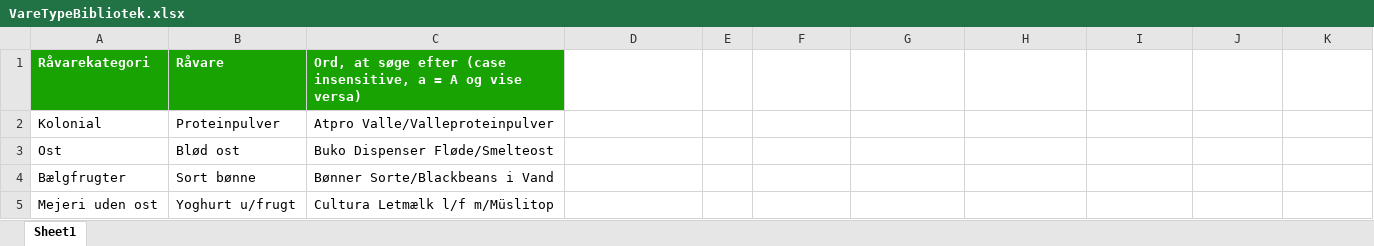
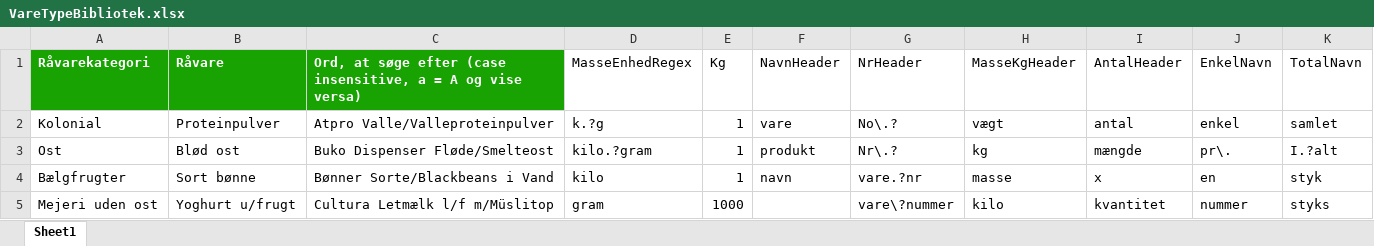
Before and after one commit to nikolajRoager/Sustainable-Hospital-Cs, an Excel workbook: VareTypeBibliotek.xlsx, sheet Sheet1, drawn as a sheet; only a part is shown; values as stored, in another font and other column widths than the file's, no borders; the diff covers the shown part only; the diff names each change by its address in the sheet, - before the commit and + after, or states it on an @@ line.

```diff
--- a/VareTypeBibliotek.xlsx (sheet Sheet1)
+++ b/VareTypeBibliotek.xlsx (sheet Sheet1)
-D1: (empty)
+D1: MasseEnhedRegex
-E1: (empty)
+E1: Kg
-F1: (empty)
+F1: NavnHeader
-G1: (empty)
+G1: NrHeader
-H1: (empty)
+H1: MasseKgHeader
-I1: (empty)
+I1: AntalHeader
-J1: (empty)
+J1: EnkelNavn
-K1: (empty)
+K1: TotalNavn
-D2 (MasseEnhedRegex): (empty)
+D2 (MasseEnhedRegex): k.?g
-E2:E4 (Kg): (empty)
+E2:E4 (Kg): 1
-F2 (NavnHeader): (empty)
+F2 (NavnHeader): vare
-G2 (NrHeader): (empty)
+G2 (NrHeader): Νο\.?
-H2 (MasseKgHeader): (empty)
+H2 (MasseKgHeader): vægt
-I2 (AntalHeader): (empty)
+I2 (AntalHeader): antal
-J2 (EnkelNavn): (empty)
+J2 (EnkelNavn): enkel
-K2 (TotalNavn): (empty)
+K2 (TotalNavn): samlet
-D3 (MasseEnhedRegex): (empty)
+D3 (MasseEnhedRegex): kilo.?gram
-F3 (NavnHeader): (empty)
+F3 (NavnHeader): produkt
-G3 (NrHeader): (empty)
+G3 (NrHeader): Nr\.?
-H3 (MasseKgHeader): (empty)
+H3 (MasseKgHeader): kg
-I3 (AntalHeader): (empty)
+I3 (AntalHeader): mængde
-J3 (EnkelNavn): (empty)
+J3 (EnkelNavn): pr\.
-K3 (TotalNavn): (empty)
+K3 (TotalNavn): I.?alt
-D4 (MasseEnhedRegex): (empty)
+D4 (MasseEnhedRegex): kilo
-F4 (NavnHeader): (empty)
+F4 (NavnHeader): navn
-G4 (NrHeader): (empty)
+G4 (NrHeader): vare.?nr
-H4 (MasseKgHeader): (empty)
+H4 (MasseKgHeader): masse
-I4 (AntalHeader): (empty)
+I4 (AntalHeader): x
-J4 (EnkelNavn): (empty)
+J4 (EnkelNavn): en
-K4 (TotalNavn): (empty)
+K4 (TotalNavn): styk
-D5 (MasseEnhedRegex): (empty)
+D5 (MasseEnhedRegex): gram
-E5 (Kg): (empty)
+E5 (Kg): 1000
-G5 (NrHeader): (empty)
+G5 (NrHeader): vare\?nummer
-H5 (MasseKgHeader): (empty)
+H5 (MasseKgHeader): kilo
-I5 (AntalHeader): (empty)
+I5 (AntalHeader): kvantitet
-J5 (EnkelNavn): (empty)
+J5 (EnkelNavn): nummer
-K5 (TotalNavn): (empty)
+K5 (TotalNavn): styks
```
Also changed, not shown: 23 edited cells elsewhere in this sheet, 22 other files.
